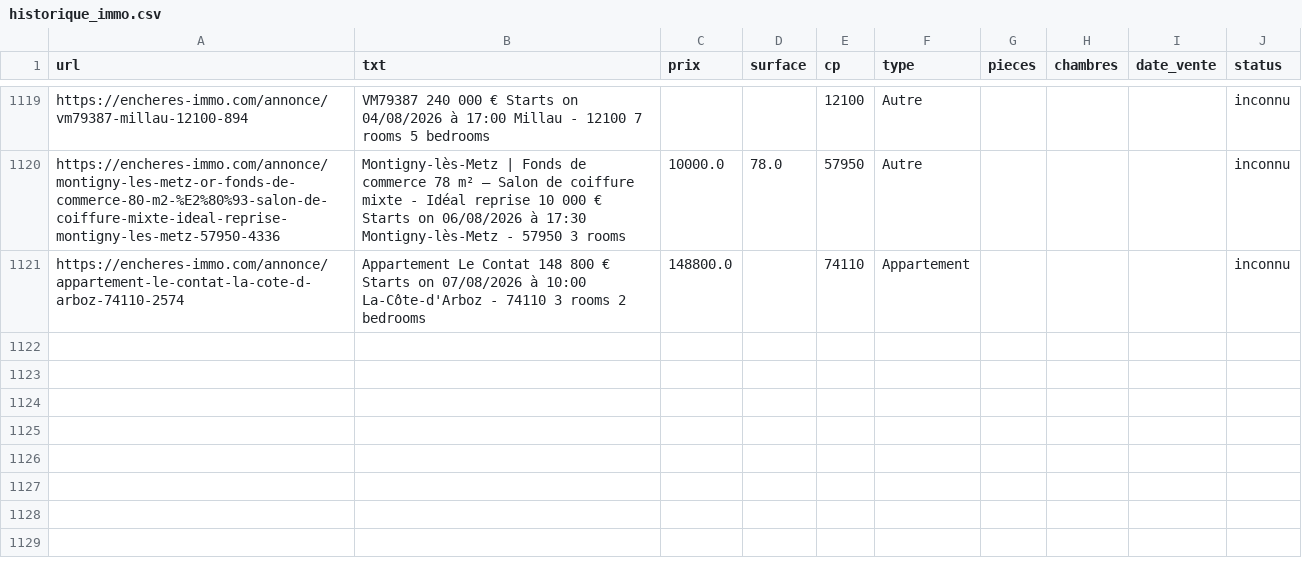
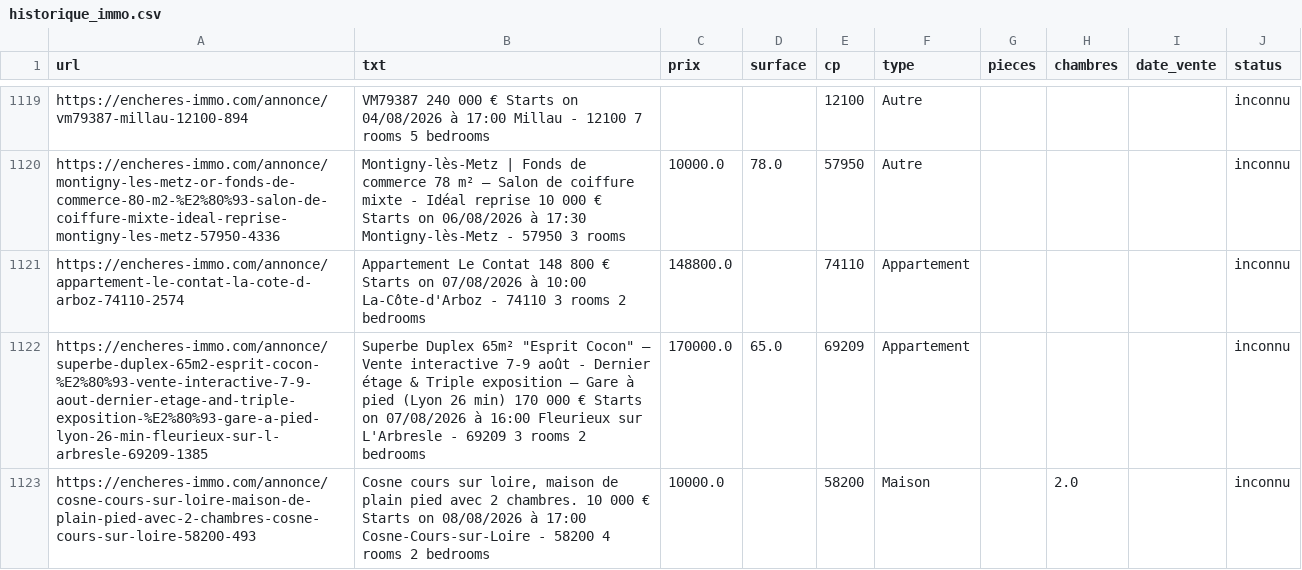
Before and after one commit to mathiasrou/viager-scraper, a CSV file: historique_immo.csv, drawn as a sheet; only a part is shown, gaps mark what is left out; the diff names each change by its address in the sheet, - before the commit and + after, or states it on an @@ line.

```diff
--- a/historique_immo.csv
+++ b/historique_immo.csv
+row 1122: https://encheres-immo.com/annonce/superbe-duplex-65m2-esprit-cocon-%E2%80%93-vente-interactive-7-9-aout-dernier-etage-and-triple-exposition-%E2%80%93-gare-a-pied-lyon-26-min-fleurieux-sur-l-arbresle-69209-1385 | Superbe Duplex 65m² "Esprit Cocon" – Vente interactive 7-9 août - Dernier étage & Triple exposition – Gare à pied (Lyon 26 min) 170 000 € Starts on 07/08/2026 à 16:00 Fleurieux sur L'Arbresle - 69209 3 rooms 2 bedrooms | 170000.0 | 65.0 | 69209 | Appartement |  |  |  | inconnu
+row 1123: https://encheres-immo.com/annonce/cosne-cours-sur-loire-maison-de-plain-pied-avec-2-chambres-cosne-cours-sur-loire-58200-493 | Cosne cours sur loire, maison de plain pied avec 2 chambres. 10 000 € Starts on 08/08/2026 à 17:00 Cosne-Cours-sur-Loire - 58200 4 rooms 2 bedrooms | 10000.0 |  | 58200 | Maison |  | 2.0 |  | inconnu
```
Also changed, not shown: historique_avoventes.csv, historique_ids.csv.
